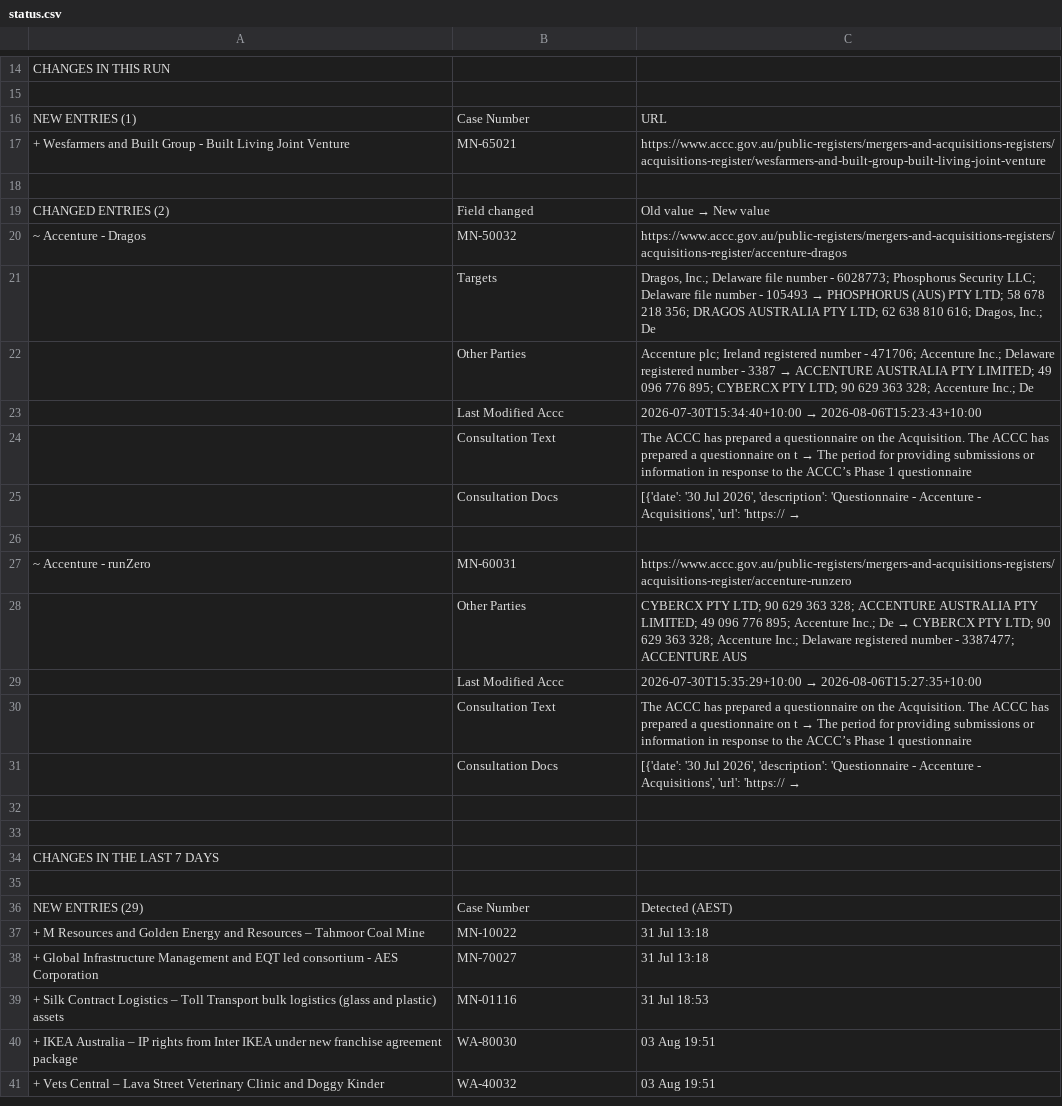
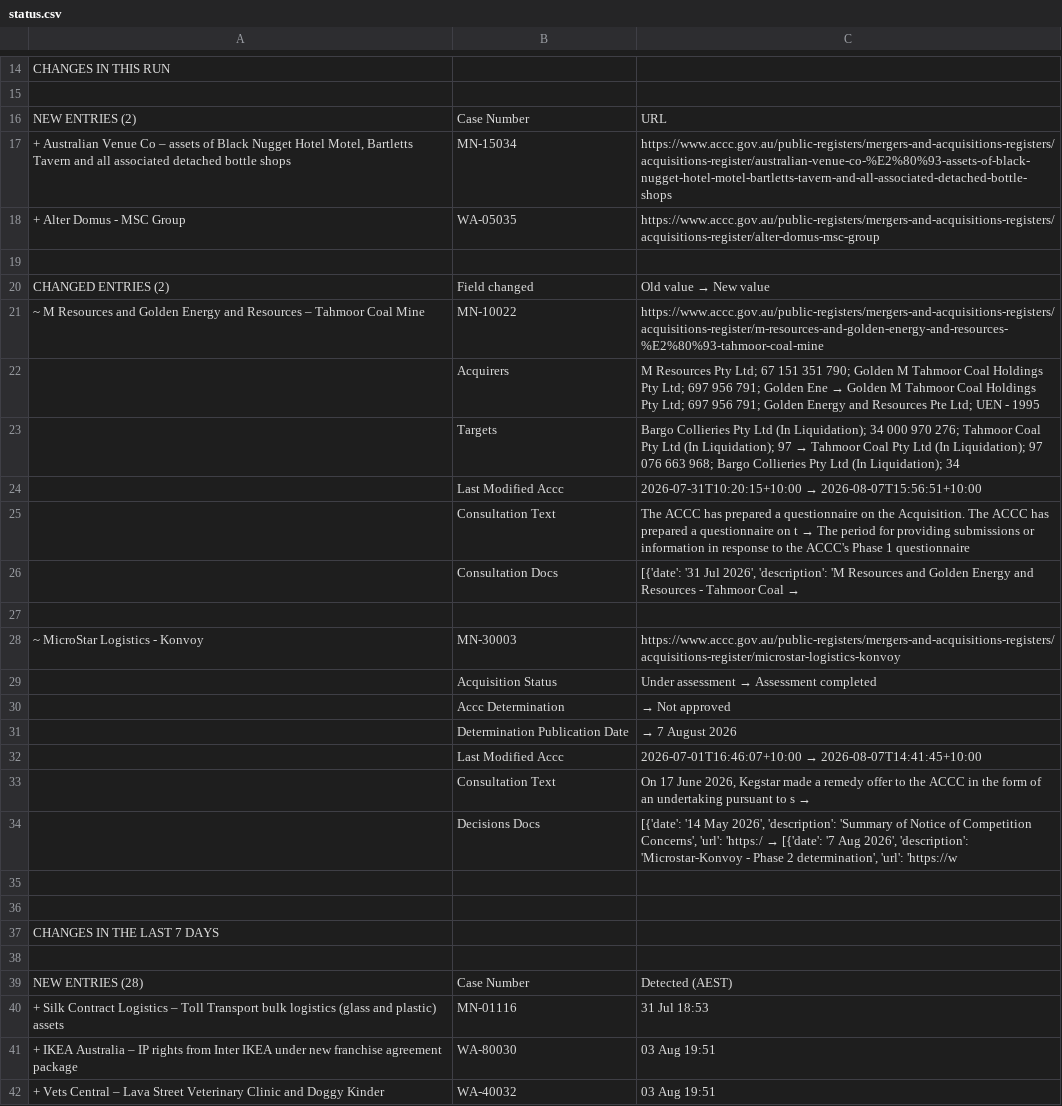
Before and after one commit to Test0112358/notification-check, a CSV file: data/status.csv, drawn as a sheet; only a part is shown, gaps mark what is left out; the diff covers the shown part only.

```diff
--- a/data/status.csv
+++ b/data/status.csv
@@ -15,18 +15,21 @@ CHANGES IN THIS RUN,,
 ,,
-NEW ENTRIES (1),Case Number,URL
-+ Wesfarmers and Built Group - Built Living Joint Venture,MN-65021,https://www.accc.gov.au/public-registers/mergers-and-acquisitions-registers/acquisitions-register/wesfarmers-and-built-group-built-living-joint-venture
+NEW ENTRIES (2),Case Number,URL
+"+ Australian Venue Co – assets of Black Nugget Hotel Motel, Bartletts Tavern and all associated detached bottle shops",MN-15034,https://www.accc.gov.au/public-registers/mergers-and-acquisitions-registers/acquisitions-register/australian-venue-co-%E2%80%93-assets-of-black-nugget-hotel-motel-bartletts-tavern-and-all-associated-detached-bottle-shops
++ Alter Domus - MSC Group,WA-05035,https://www.accc.gov.au/public-registers/mergers-and-acquisitions-registers/acquisitions-register/alter-domus-msc-group
 ,,
 CHANGED ENTRIES (2),Field changed,Old value  →  New value
-~ Accenture - Dragos,MN-50032,https://www.accc.gov.au/public-registers/mergers-and-acquisitions-registers/acquisitions-register/accenture-dragos
-,Targets,"Dragos, Inc.; Delaware file number - 6028773; Phosphorus Security LLC; Delaware file number - 105493  →  PHOSPHORUS (AUS) PTY LTD; 58 678 218 356; DRAGOS AUSTRALIA PTY LTD; 62 638 810 616; Dragos, Inc.; De"
-,Other Parties,Accenture plc; Ireland registered number - 471706; Accenture Inc.; Delaware registered number - 3387  →  ACCENTURE AUSTRALIA PTY LIMITED; 49 096 776 895; CYBERCX PTY LTD; 90 629 363 328; Accenture Inc.; De
-,Last Modified Accc,2026-07-30T15:34:40+10:00  →  2026-08-06T15:23:43+10:00
-,Consultation Text,The ACCC has prepared a questionnaire on the Acquisition. The ACCC has prepared a questionnaire on t  →  The period for providing submissions or information in response to the ACCC’s Phase 1 questionnaire
-,Consultation Docs,"[{'date': '30 Jul 2026', 'description': 'Questionnaire - Accenture - Acquisitions', 'url': 'https://  →  "
+~ M Resources and Golden Energy and Resources – Tahmoor Coal Mine,MN-10022,https://www.accc.gov.au/public-registers/mergers-and-acquisitions-registers/acquisitions-register/m-resources-and-golden-energy-and-resources-%E2%80%93-tahmoor-coal-mine
+,Acquirers,M Resources Pty Ltd; 67 151 351 790; Golden M Tahmoor Coal Holdings Pty Ltd; 697 956 791; Golden Ene  →  Golden M Tahmoor Coal Holdings Pty Ltd; 697 956 791; Golden Energy and Resources Pte Ltd; UEN - 1995
+,Targets,Bargo Collieries Pty Ltd (In Liquidation); 34 000 970 276; Tahmoor Coal Pty Ltd (In Liquidation); 97  →  Tahmoor Coal Pty Ltd (In Liquidation); 97 076 663 968; Bargo Collieries Pty Ltd (In Liquidation); 34
+,Last Modified Accc,2026-07-31T10:20:15+10:00  →  2026-08-07T15:56:51+10:00
+,Consultation Text,The ACCC has prepared a questionnaire on the Acquisition. The ACCC has prepared a questionnaire on t  →  The period for providing submissions or information in response to the ACCC's Phase 1 questionnaire
+,Consultation Docs,"[{'date': '31 Jul 2026', 'description': 'M Resources and Golden Energy and Resources - Tahmoor Coal   →  "
 ,,
-~ Accenture - runZero,MN-60031,https://www.accc.gov.au/public-registers/mergers-and-acquisitions-registers/acquisitions-register/accenture-runzero
-,Other Parties,CYBERCX PTY LTD; 90 629 363 328; ACCENTURE AUSTRALIA PTY LIMITED; 49 096 776 895; Accenture Inc.; De  →  CYBERCX PTY LTD; 90 629 363 328; Accenture Inc.; Delaware registered number - 3387477; ACCENTURE AUS
-,Last Modified Accc,2026-07-30T15:35:29+10:00  →  2026-08-06T15:27:35+10:00
-,Consultation Text,The ACCC has prepared a questionnaire on the Acquisition. The ACCC has prepared a questionnaire on t  →  The period for providing submissions or information in response to the ACCC’s Phase 1 questionnaire
-,Consultation Docs,"[{'date': '30 Jul 2026', 'description': 'Questionnaire - Accenture - Acquisitions', 'url': 'https://  →  "
+~ MicroStar Logistics - Konvoy,MN-30003,https://www.accc.gov.au/public-registers/mergers-and-acquisitions-registers/acquisitions-register/microstar-logistics-konvoy
+,Acquisition Status,Under assessment  →  Assessment completed
+,Accc Determination,  →  Not approved
+,Determination Publication Date,  →  7 August 2026
+,Last Modified Accc,2026-07-01T16:46:07+10:00  →  2026-08-07T14:41:45+10:00
+,Consultation Text,"On 17 June 2026, Kegstar made a remedy offer to the ACCC in the form of an undertaking pursuant to s  →  "
+,Decisions Docs,"[{'date': '14 May 2026', 'description': 'Summary of Notice of Competition Concerns', 'url': 'https:/  →  [{'date': '7 Aug 2026', 'description': 'Microstar-Konvoy - Phase 2 determination', 'url': 'https://w"
 ,,
@@ -35,5 +38,3 @@ CHANGES IN THE LAST 7 DAYS,,
 ,,
-NEW ENTRIES (29),Case Number,Detected (AEST)
-+ M Resources and Golden Energy and Resources – Tahmoor Coal Mine,MN-10022,31 Jul  13:18
-+ Global Infrastructure Management and EQT led consortium - AES Corporation,MN-70027,31 Jul  13:18
+NEW ENTRIES (28),Case Number,Detected (AEST)
 + Silk Contract Logistics – Toll Transport bulk logistics (glass and plastic) assets,MN-01116,31 Jul  18:53
```
Also changed, not shown: 12 added rows, 12 removed rows and 5 edited cells elsewhere in this file, data/register.csv, 6 other files.
